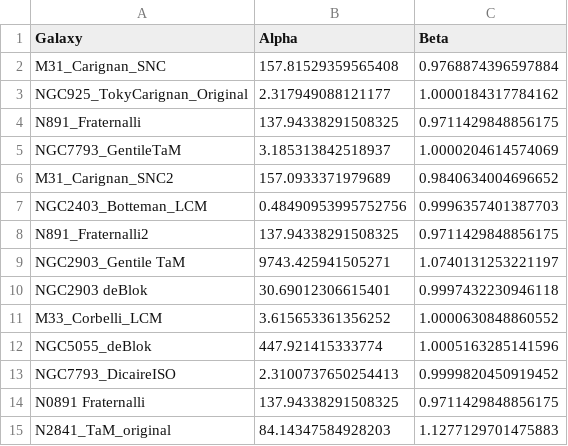
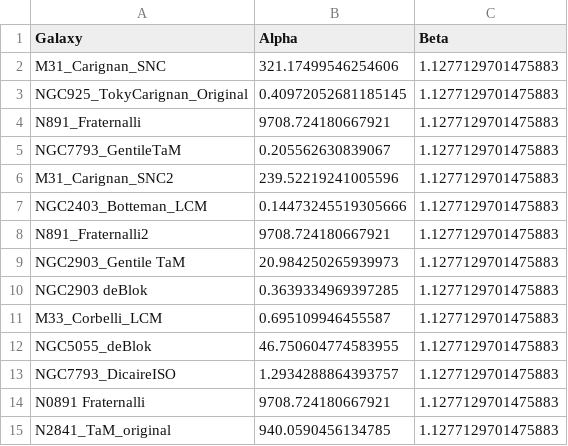
Before and after one commit to Cisneros-Galaxy/RCFM, a CSV file: imported-data/data_MWXueSofue.csv, drawn as a sheet.

```diff
--- a/imported-data/data_MWXueSofue.csv
+++ b/imported-data/data_MWXueSofue.csv
@@ -1,15 +1,15 @@
 Galaxy,Alpha,Beta
-M31_Carignan_SNC,157.81529359565408,0.9768874396597884
-NGC925_TokyCarignan_Original,2.317949088121177,1.0000184317784162
-N891_Fraternalli,137.94338291508325,0.9711429848856175
-NGC7793_GentileTaM,3.185313842518937,1.0000204614574069
-M31_Carignan_SNC2,157.0933371979689,0.9840634004696652
-NGC2403_Botteman_LCM,0.48490953995752756,0.9996357401387703
-N891_Fraternalli2,137.94338291508325,0.9711429848856175
-NGC2903_Gentile TaM,9743.425941505271,1.0740131253221197
-NGC2903 deBlok,30.69012306615401,0.9997432230946118
-M33_Corbelli_LCM,3.615653361356252,1.0000630848860552
-NGC5055_deBlok,447.921415333774,1.0005163285141596
-NGC7793_DicaireISO,2.3100737650254413,0.9999820450919452
-N0891 Fraternalli,137.94338291508325,0.9711429848856175
-N2841_TaM_original,84.14347584928203,1.1277129701475883
+M31_Carignan_SNC,321.17499546254606,1.1277129701475883
+NGC925_TokyCarignan_Original,0.40972052681185145,1.1277129701475883
+N891_Fraternalli,9708.724180667921,1.1277129701475883
+NGC7793_GentileTaM,0.205562630839067,1.1277129701475883
+M31_Carignan_SNC2,239.52219241005596,1.1277129701475883
+NGC2403_Botteman_LCM,0.14473245519305666,1.1277129701475883
+N891_Fraternalli2,9708.724180667921,1.1277129701475883
+NGC2903_Gentile TaM,20.984250265939973,1.1277129701475883
+NGC2903 deBlok,0.3639334969397285,1.1277129701475883
+M33_Corbelli_LCM,0.695109946455587,1.1277129701475883
+NGC5055_deBlok,46.750604774583955,1.1277129701475883
+NGC7793_DicaireISO,1.2934288864393757,1.1277129701475883
+N0891 Fraternalli,9708.724180667921,1.1277129701475883
+N2841_TaM_original,940.0590456134785,1.1277129701475883
```
Also changed, not shown: 15 other files.
